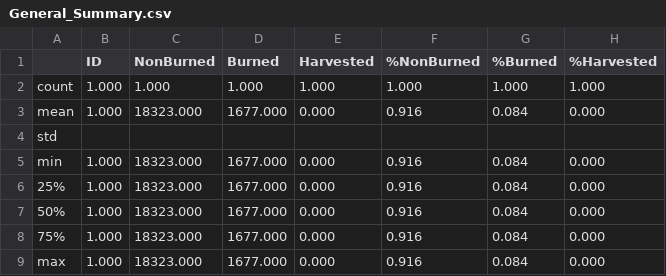
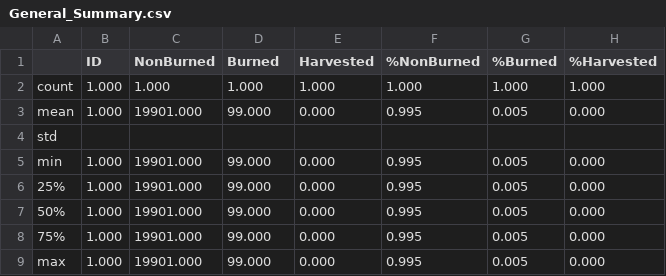
Before and after one commit to FedjaMocnik/FireLine, a CSV file: rezultati_cell2fire/Stats/General_Summary.csv, drawn as a sheet.

```diff
--- a/rezultati_cell2fire/Stats/General_Summary.csv
+++ b/rezultati_cell2fire/Stats/General_Summary.csv
@@ -2,8 +2,8 @@
 count,1.000,1.000,1.000,1.000,1.000,1.000,1.000
-mean,1.000,18323.000,1677.000,0.000,0.916,0.084,0.000
+mean,1.000,19901.000,99.000,0.000,0.995,0.005,0.000
 std,,,,,,,
-min,1.000,18323.000,1677.000,0.000,0.916,0.084,0.000
-25%,1.000,18323.000,1677.000,0.000,0.916,0.084,0.000
-50%,1.000,18323.000,1677.000,0.000,0.916,0.084,0.000
-75%,1.000,18323.000,1677.000,0.000,0.916,0.084,0.000
-max,1.000,18323.000,1677.000,0.000,0.916,0.084,0.000
+min,1.000,19901.000,99.000,0.000,0.995,0.005,0.000
+25%,1.000,19901.000,99.000,0.000,0.995,0.005,0.000
+50%,1.000,19901.000,99.000,0.000,0.995,0.005,0.000
+75%,1.000,19901.000,99.000,0.000,0.995,0.005,0.000
+max,1.000,19901.000,99.000,0.000,0.995,0.005,0.000
```
Also changed, not shown: cop2cell_skripte/results/Weather.csv, rezultati_cell2fire/Grids/Grids1/ForestGrid09.csv, 55 other files.
